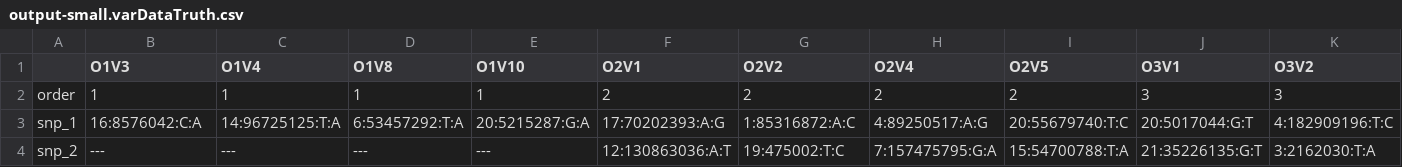
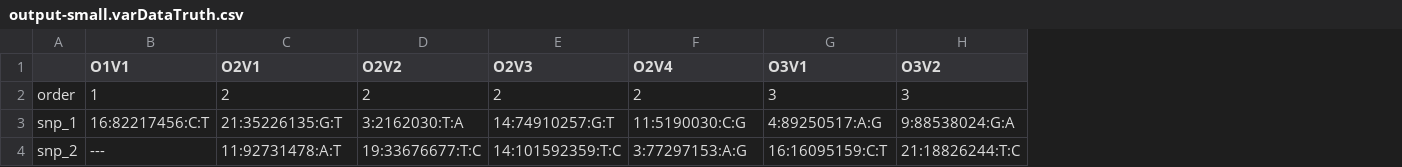
Before and after one commit to aehrc/PEPS, a CSV file: SampleData/output-small.varDataTruth.csv, drawn as a sheet; only a part is shown; removed rows and columns are numbered as before the commit, all else as after; the diff covers the shown part only; the diff names each change by its address in the sheet, - before the commit and + after, or states it on an @@ line.

```diff
--- a/SampleData/output-small.varDataTruth.csv
+++ b/SampleData/output-small.varDataTruth.csv
-column C (O1V4), rows 2-4: 1 | 14:96725125:T:A | ---
-column D (O1V8), rows 2-4: 1 | 6:53457292:T:A | ---
-column E (O1V10), rows 2-4: 1 | 20:5215287:G:A | ---
+column E (O2V3), rows 2-4: 2 | 14:74910257:G:T | 14:101592359:T:C
-column I (O2V5), rows 2-4: 2 | 20:55679740:T:C | 15:54700788:T:A
-B1: O1V3
+B1: O1V1
-B3 (O1V1): 16:8576042:C:A
+B3 (O1V1): 16:82217456:C:T
-C3 (O2V1): 17:70202393:A:G
+C3 (O2V1): 21:35226135:G:T
-D3 (O2V2): 1:85316872:A:C
+D3 (O2V2): 3:2162030:T:A
-F3 (O2V4): 4:89250517:A:G
+F3 (O2V4): 11:5190030:C:G
-G3 (O3V1): 20:5017044:G:T
+G3 (O3V1): 4:89250517:A:G
-H3 (O3V2): 4:182909196:T:C
+H3 (O3V2): 9:88538024:G:A
-C4 (O2V1): 12:130863036:A:T
+C4 (O2V1): 11:92731478:A:T
-D4 (O2V2): 19:475002:T:C
+D4 (O2V2): 19:33676677:T:C
-F4 (O2V4): 7:157475795:G:A
+F4 (O2V4): 3:77297153:A:G
-G4 (O3V1): 21:35226135:G:T
+G4 (O3V1): 16:16095159:C:T
-H4 (O3V2): 3:2162030:T:A
+H4 (O3V2): 21:18826244:T:C
```
Also changed, not shown: 29 edited cells elsewhere in this file, SampleData/output-large.TruthSNP.csv, SampleData/output-large.varData.csv, 46 other files.
